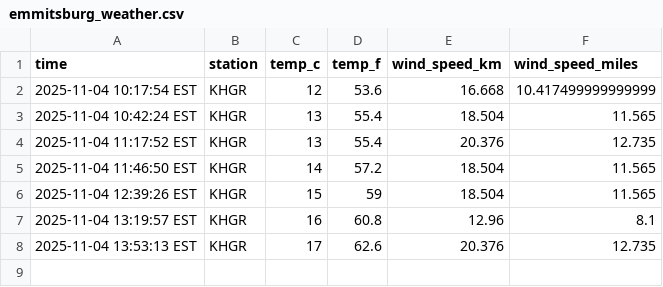
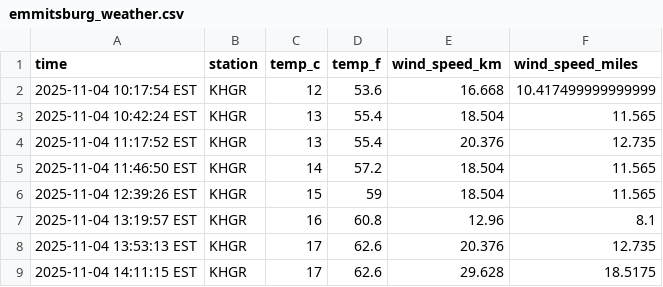
Before and after one commit to jonmccurdy/data-330-weather-collection, a CSV file: data/emmitsburg_weather.csv, drawn as a sheet.

```diff
--- a/data/emmitsburg_weather.csv
+++ b/data/emmitsburg_weather.csv
@@ -8 +8,2 @@ time,station,temp_c,temp_f,wind_speed_km,wind_speed_miles
 2025-11-04 13:53:13 EST,KHGR,17,62.6,20.376,12.735
+2025-11-04 14:11:15 EST,KHGR,17,62.6,29.628,18.5175
```
